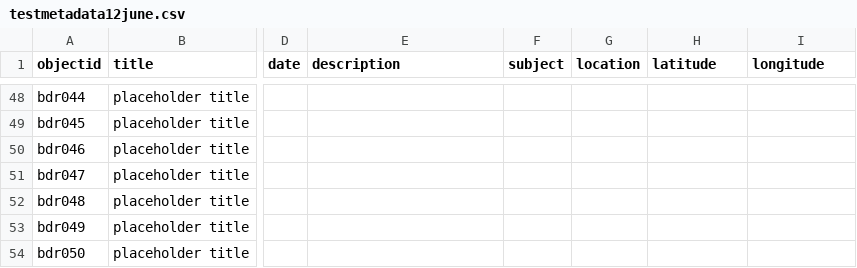
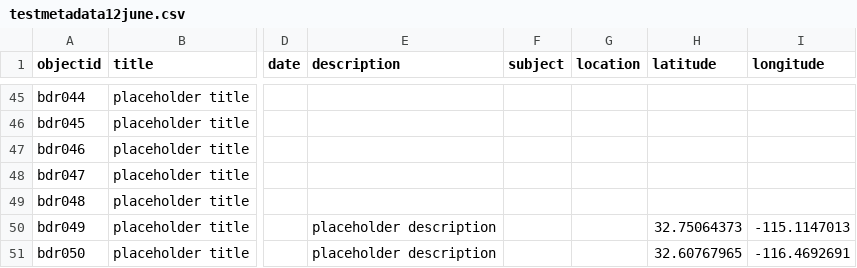
Before and after one commit to dfr2024/mappingdiscriminatorydata1, a CSV file: _data/testmetadata12june.csv, drawn as a sheet; only a part is shown, gaps mark what is left out; addresses are those after the commit; the diff covers the shown part only; the diff names each change by its address in the sheet, - before the commit and + after, or states it on an @@ line.

Commit message:
updated csv

```diff
--- a/_data/testmetadata12june.csv
+++ b/_data/testmetadata12june.csv
-E50:E51 (description): (empty)
+E50:E51 (description): placeholder description
-H50 (latitude): (empty)
+H50 (latitude): 32.75064373
-I50 (longitude): (empty)
+I50 (longitude): -115.1147013
-H51 (latitude): (empty)
+H51 (latitude): 32.60767965
-I51 (longitude): (empty)
+I51 (longitude): -116.4692691
```
Also changed, not shown: 2 added rows and 3 removed rows elsewhere in this file.
